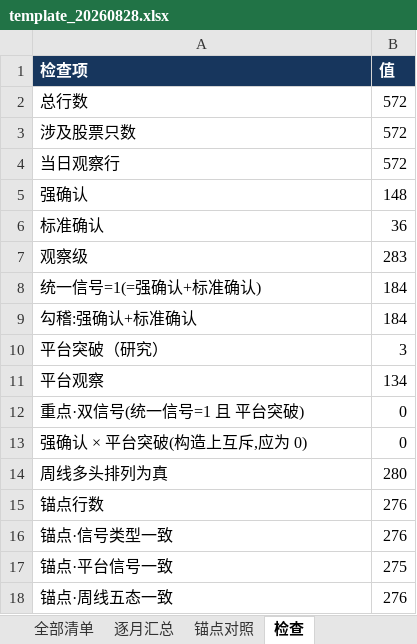
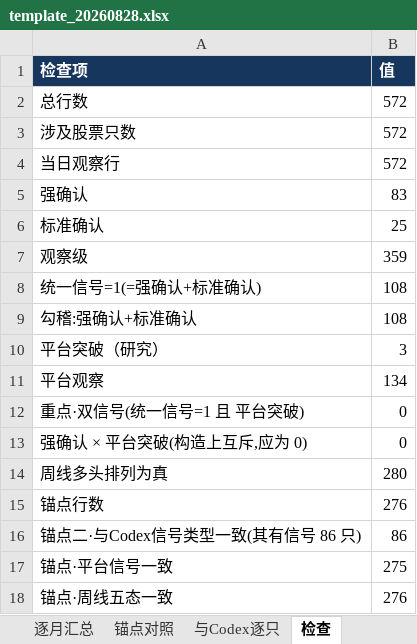
Before and after one commit to chenqiang0929-opus/open-xquant, an Excel workbook: examples/ashare-bull-stock-study/results/codex_cross_check/template_20260828.xlsx, sheet 检查, drawn as a sheet; values as stored, in another font and other column widths than the file's, no borders; removed rows and columns are numbered as before the commit, all else as after; the diff names each change by its address in the sheet, - before the commit and + after, or states it on an @@ line.

```diff
--- a/examples/ashare-bull-stock-study/results/codex_cross_check/template_20260828.xlsx (sheet 检查)
+++ b/examples/ashare-bull-stock-study/results/codex_cross_check/template_20260828.xlsx (sheet 检查)
+sheet tab: 与Codex逐只
-B5 (值): 148
+B5 (值): 83
-B6 (值): 36
+B6 (值): 25
-B7 (值): 283
+B7 (值): 359
-B8:B9 (值): 184
+B8:B9 (值): 108
-row 16: 锚点·信号类型一致 | 276
+row 16: 锚点二·与Codex信号类型一致(其有信号 86 只) | 86
```
Also changed, not shown: sheet 全部清单, sheet 强确认, sheet 锚点对照, sheet 说明, sheet 平台突破, sheet 重点·双信号0, 2 more sheets, 1 other file.
